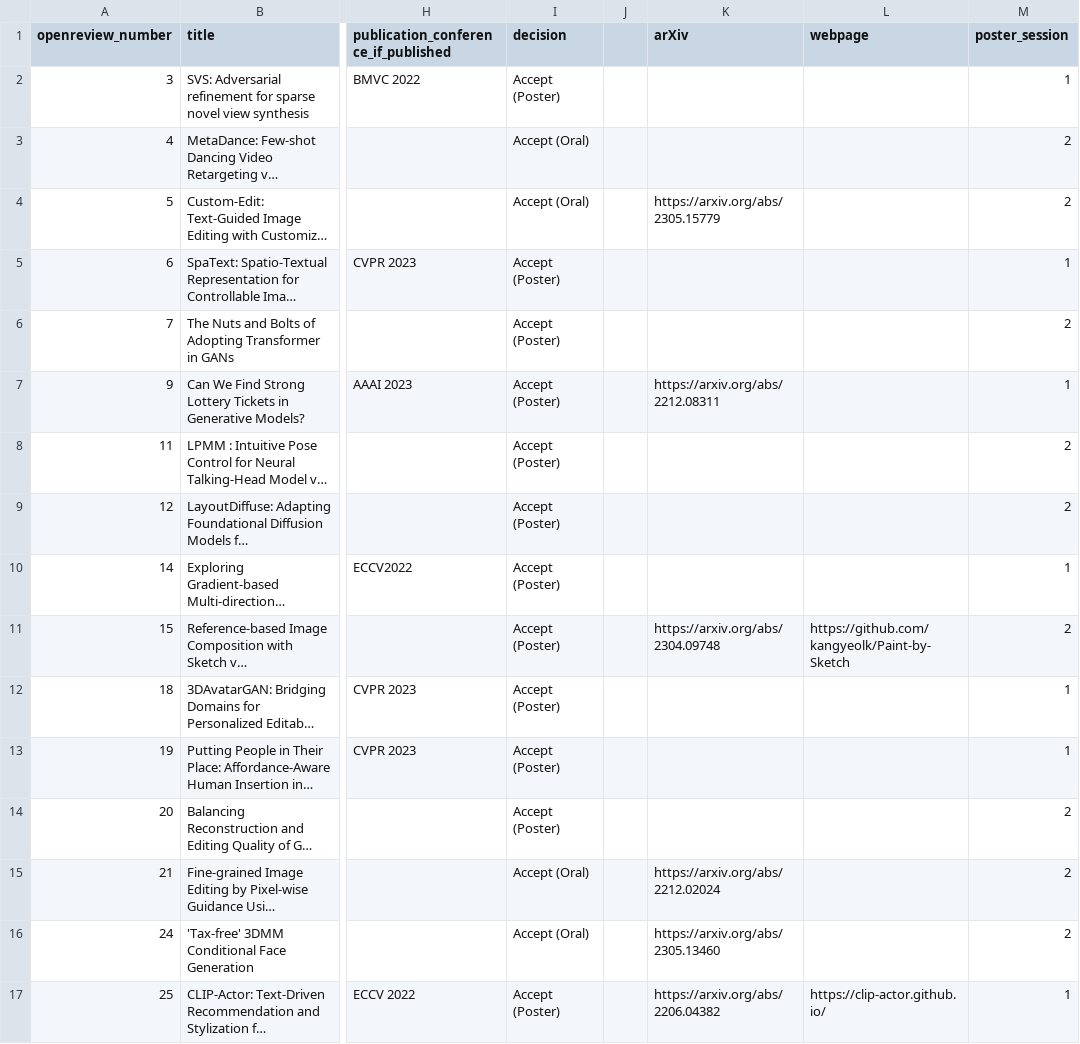
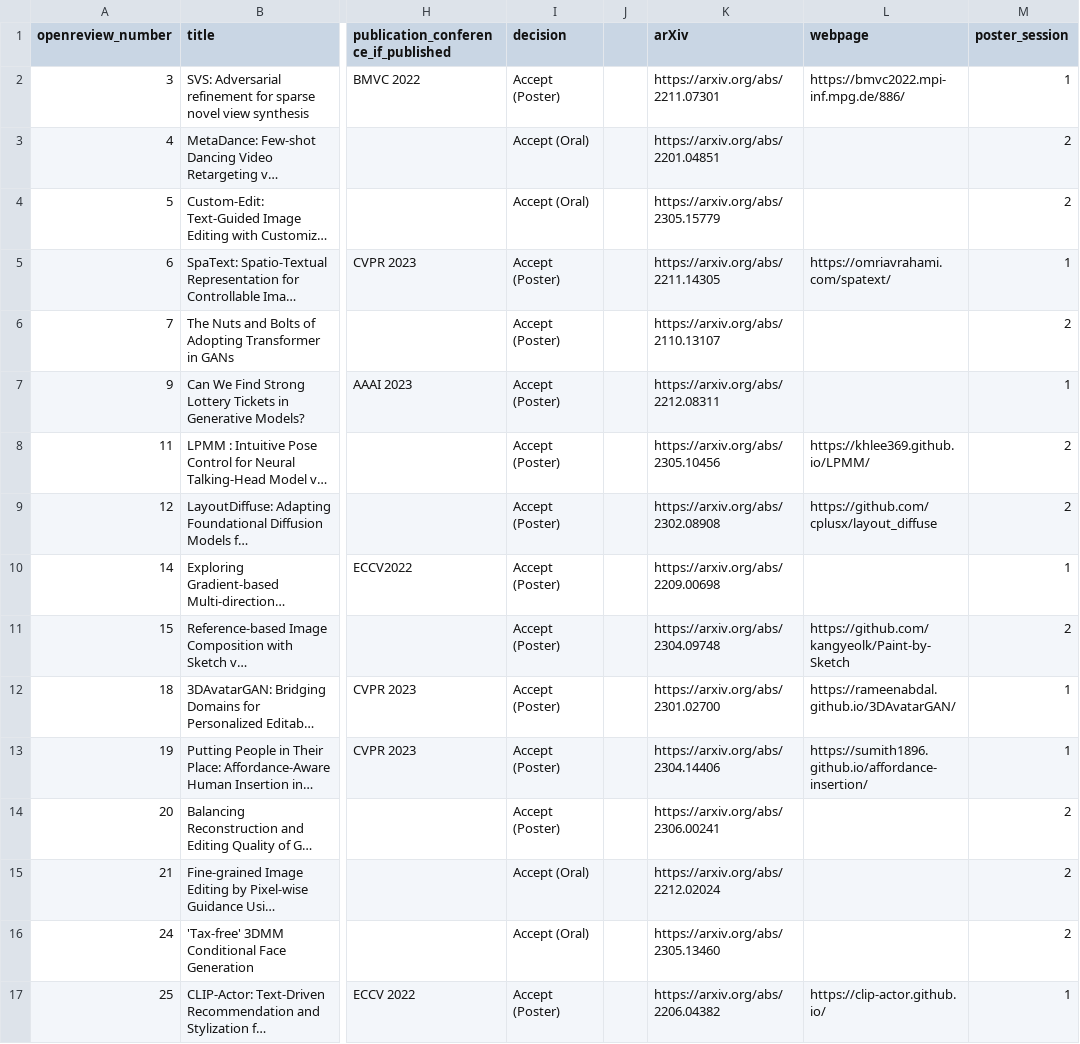
Before and after one commit to AI-for-Content-Creation/AI-for-Content-Creation, a CSV file: _data/papers_2023.csv, drawn as a sheet; only a part is shown, gaps mark what is left out; long unchanged cells end in …; the diff covers the shown part only; the diff names each change by its address in the sheet, - before the commit and + after, or states it on an @@ line.

Commit message:
Updated URLs for almost all papers

```diff
--- a/_data/papers_2023.csv
+++ b/_data/papers_2023.csv
-K2 (arXiv): (empty)
+K2 (arXiv): https://arxiv.org/abs/2211.07301
-L2 (webpage): (empty)
+L2 (webpage): https://bmvc2022.mpi-inf.mpg.de/886/
-K3 (arXiv): (empty)
+K3 (arXiv): https://arxiv.org/abs/2201.04851
-K5 (arXiv): (empty)
+K5 (arXiv): https://arxiv.org/abs/2211.14305
-L5 (webpage): (empty)
+L5 (webpage): https://omriavrahami.com/spatext/
-K6 (arXiv): (empty)
+K6 (arXiv): https://arxiv.org/abs/2110.13107
-K8 (arXiv): (empty)
+K8 (arXiv): https://arxiv.org/abs/2305.10456
-L8 (webpage): (empty)
+L8 (webpage): https://khlee369.github.io/LPMM/
-K9 (arXiv): (empty)
+K9 (arXiv): https://arxiv.org/abs/2302.08908
-L9 (webpage): (empty)
+L9 (webpage): https://github.com/cplusx/layout_diffuse
-K10 (arXiv): (empty)
+K10 (arXiv): https://arxiv.org/abs/2209.00698
-K12 (arXiv): (empty)
+K12 (arXiv): https://arxiv.org/abs/2301.02700
-L12 (webpage): (empty)
+L12 (webpage): https://rameenabdal.github.io/3DAvatarGAN/
-K13 (arXiv): (empty)
+K13 (arXiv): https://arxiv.org/abs/2304.14406
-L13 (webpage): (empty)
+L13 (webpage): https://sumith1896.github.io/affordance-insertion/
-K14 (arXiv): (empty)
+K14 (arXiv): https://arxiv.org/abs/2306.00241
```
Also changed, not shown: 10 edited cells elsewhere in this file.
